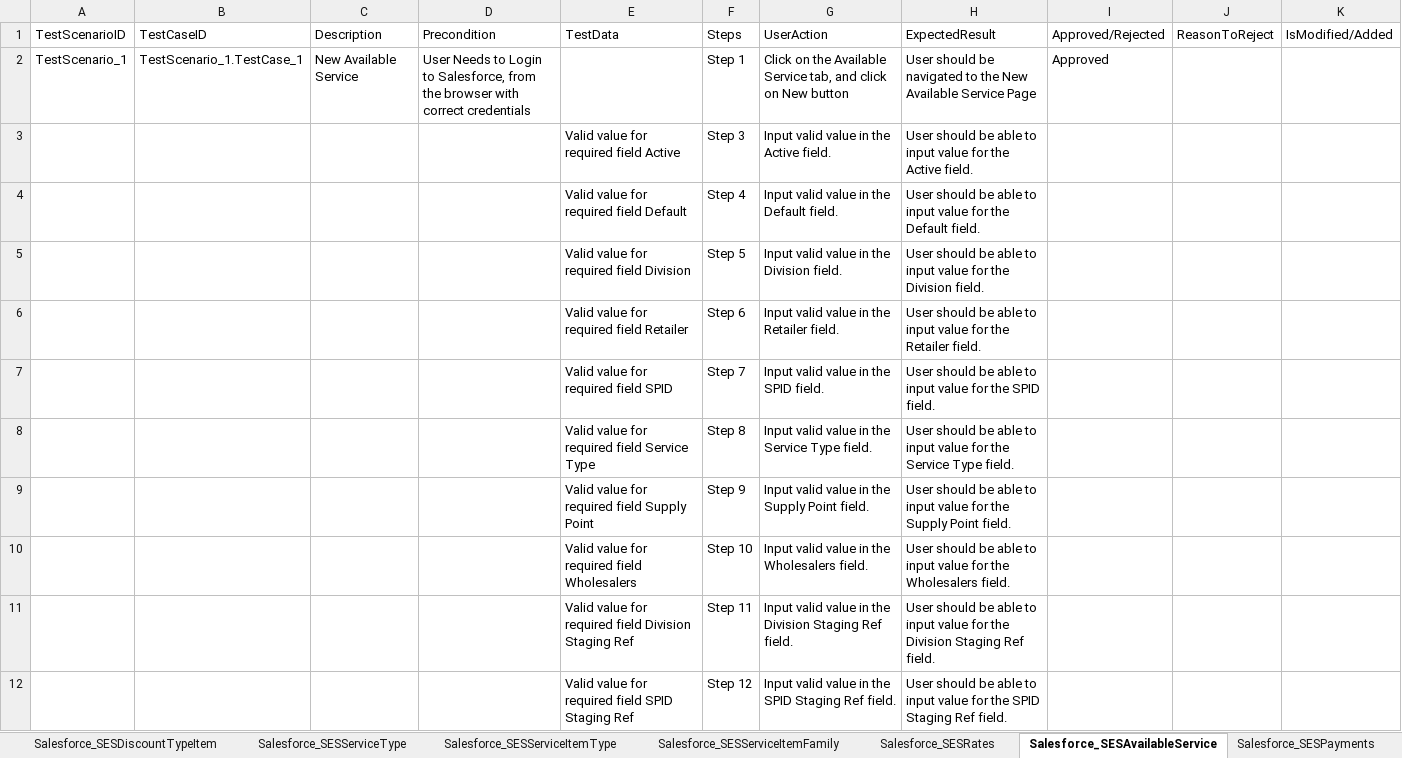
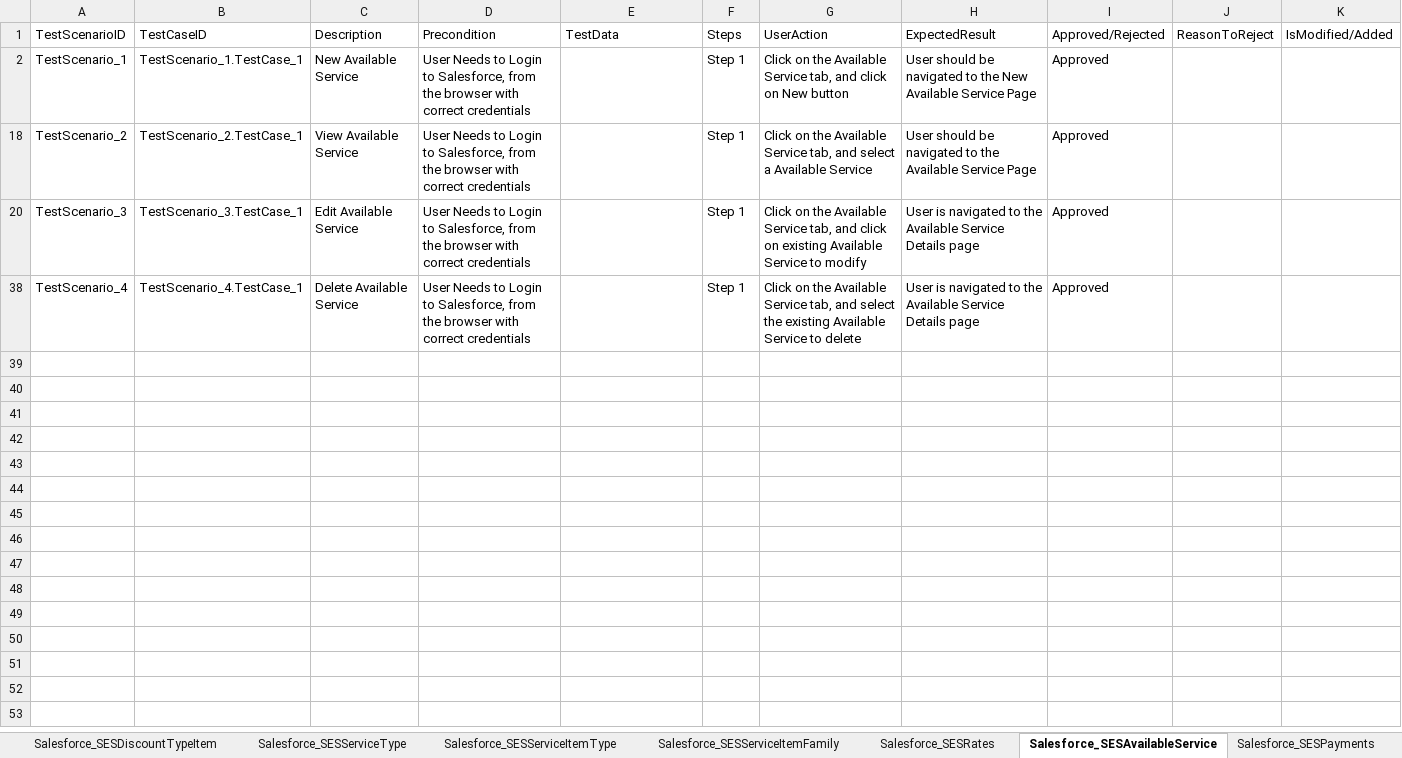
Before and after one commit to ShaikMohamedIrfan/NewSeswaterProject, an Excel workbook: SESTestcases.xlsx, sheet Salesforce_SESAvailableService, drawn as a sheet; only a part is shown; the shorter side is filled out with more unchanged rows; values as stored, in another font and other column widths than the file's, no borders; table styles not drawn; the diff covers the shown part only; the diff names each change by its address in the sheet, - before the commit and + after, or states it on an @@ line.

```diff
--- a/SESTestcases.xlsx (sheet Salesforce_SESAvailableService)
+++ b/SESTestcases.xlsx (sheet Salesforce_SESAvailableService)
@@ row 3 hidden:  |  |  |  | Valid value for required field Active | Step 3 | Input valid value in the Active field. | User should be able to input value for the Active field. @@
@@ row 4 hidden:  |  |  |  | Valid value for required field Default | Step 4 | Input valid value in the Default field. | User should be able to input value for the Default field. @@
@@ row 5 hidden:  |  |  |  | Valid value for required field Division | Step 5 | Input valid value in the Division field. | User should be able to input value for the Division field. @@
@@ row 6 hidden:  |  |  |  | Valid value for required field Retailer | Step 6 | Input valid value in the Retailer field. | User should be able to input value for the Retailer field. @@
@@ row 7 hidden:  |  |  |  | Valid value for required field SPID | Step 7 | Input valid value in the SPID field. | User should be able to input value for the SPID field. @@
@@ row 8 hidden:  |  |  |  | Valid value for required field Service Type | Step 8 | Input valid value in the Service Type field. | User should be able to input value for the Service Type field. @@
@@ row 9 hidden:  |  |  |  | Valid value for required field Supply Point | Step 9 | Input valid value in the Supply Point field. | User should be able to input value for the Supply Point field. @@
@@ row 10 hidden:  |  |  |  | Valid value for required field Wholesalers | Step 10 | Input valid value in the Wholesalers field. | User should be able to input value for the Wholesalers field. @@
@@ row 11 hidden:  |  |  |  | Valid value for required field Division Staging Ref | Step 11 | Input valid value in the Division Staging Ref field. | User should be able to input value for the Division Staging Ref field. @@
@@ row 12 hidden:  |  |  |  | Valid value for required field SPID Staging Ref | Step 12 | Input valid value in the SPID Staging Ref field. | User should be able to input value for the SPID Staging Ref field. @@
```
Also changed, not shown: 25 hidden or unhidden rows elsewhere in this sheet, sheet Salesforce_SESDiscountType, sheet Salesforce_SESConsiderations, sheet Salesforce_SESCaseDSC, sheet Salesforce_SESAllowanceType, sheet Salesforce_SESCaseMI, sheet Salesforce_SESCaseBC, 15 more sheets.
